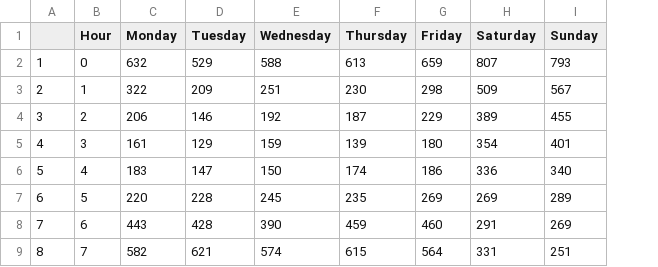
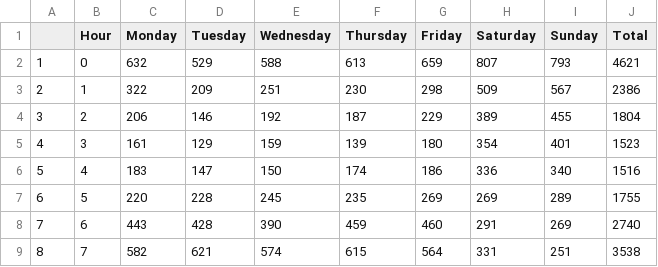
Before and after one commit to maxwelltzhou/motorcrashes, a CSV file: resources/2020Motor_Vehicle_Collisions_Interactive.csv, drawn as a sheet; only a part is shown; the diff names each change by its address in the sheet, - before the commit and + after, or states it on an @@ line.

Commit message:
Add files via upload

```diff
--- a/resources/2020Motor_Vehicle_Collisions_Interactive.csv
+++ b/resources/2020Motor_Vehicle_Collisions_Interactive.csv
+column J (Total), rows 2-9: 4621 | 2386 | 1804 | 1523 | 1516 | 1755 | 2740 | 3538
```
